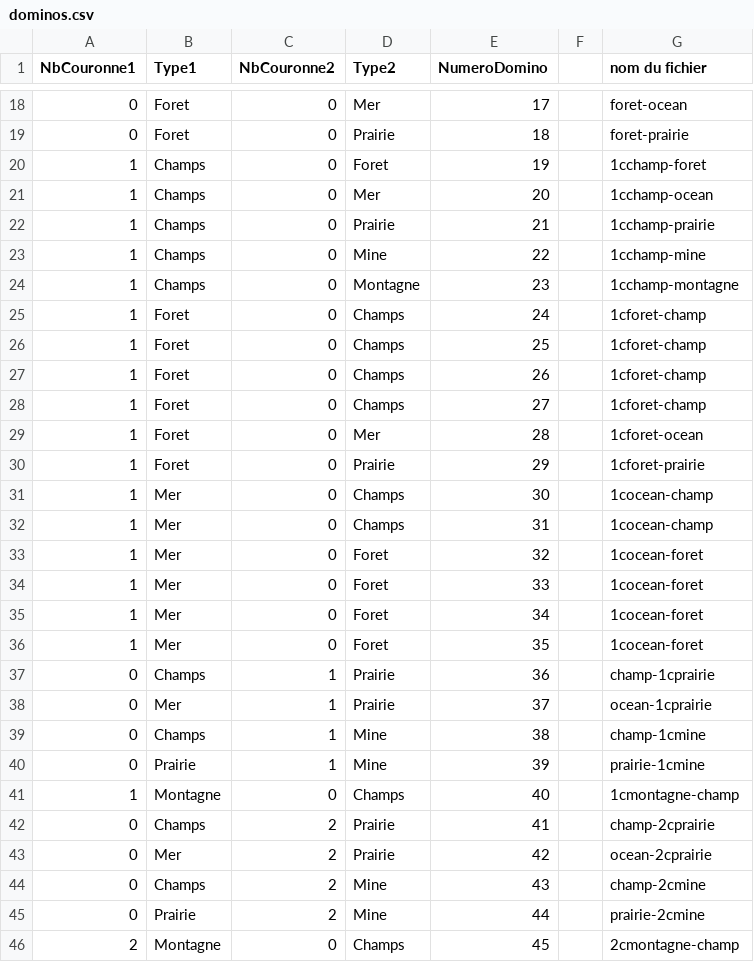
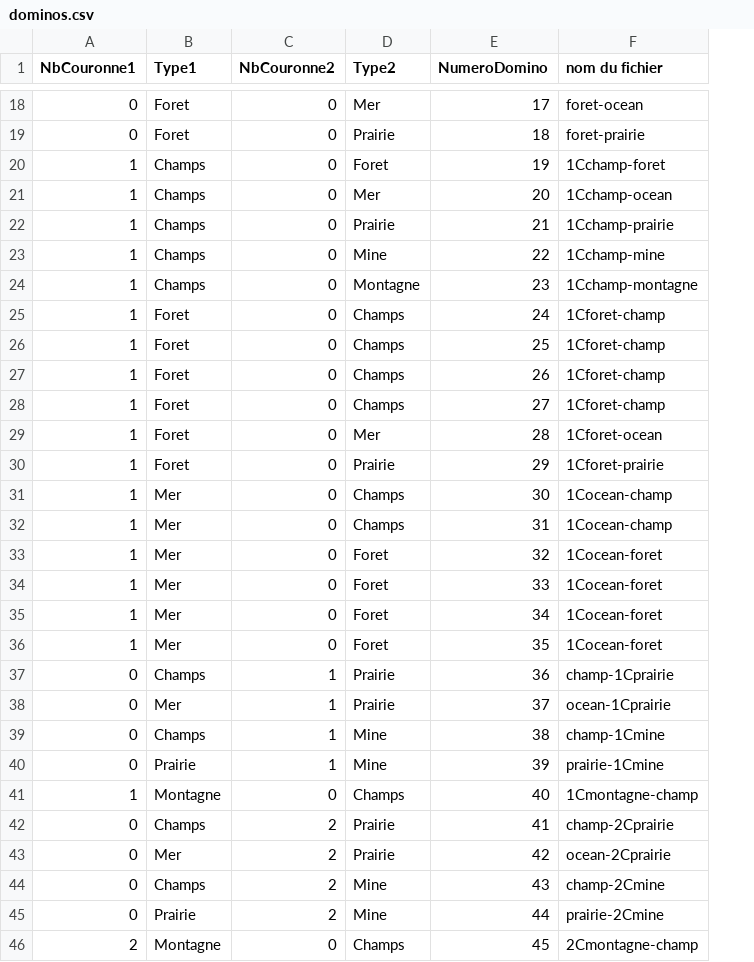
Before and after one commit to HenryV-isep/Domi-nations_G6, a CSV file: Document/dominos.csv, drawn as a sheet; only a part is shown, gaps mark what is left out; removed rows and columns are numbered as before the commit, all else as after; the diff covers the shown part only; the diff names each change by its address in the sheet, - before the commit and + after, or states it on an @@ line.

Commit message:
Update dominos.csv

```diff
--- a/Document/dominos.csv
+++ b/Document/dominos.csv
-column F, empty
-F20 (nom du fichier): 1cchamp-foret
+F20 (nom du fichier): 1Cchamp-foret
-F21 (nom du fichier): 1cchamp-ocean
+F21 (nom du fichier): 1Cchamp-ocean
-F22 (nom du fichier): 1cchamp-prairie
+F22 (nom du fichier): 1Cchamp-prairie
-F23 (nom du fichier): 1cchamp-mine
+F23 (nom du fichier): 1Cchamp-mine
-F24 (nom du fichier): 1cchamp-montagne
+F24 (nom du fichier): 1Cchamp-montagne
-F25:F28 (nom du fichier): 1cforet-champ
+F25:F28 (nom du fichier): 1Cforet-champ
-F29 (nom du fichier): 1cforet-ocean
+F29 (nom du fichier): 1Cforet-ocean
-F30 (nom du fichier): 1cforet-prairie
+F30 (nom du fichier): 1Cforet-prairie
-F31:F32 (nom du fichier): 1cocean-champ
+F31:F32 (nom du fichier): 1Cocean-champ
-F33:F36 (nom du fichier): 1cocean-foret
+F33:F36 (nom du fichier): 1Cocean-foret
-F37 (nom du fichier): champ-1cprairie
+F37 (nom du fichier): champ-1Cprairie
-F38 (nom du fichier): ocean-1cprairie
+F38 (nom du fichier): ocean-1Cprairie
-F39 (nom du fichier): champ-1cmine
+F39 (nom du fichier): champ-1Cmine
-F40 (nom du fichier): prairie-1cmine
+F40 (nom du fichier): prairie-1Cmine
-F41 (nom du fichier): 1cmontagne-champ
+F41 (nom du fichier): 1Cmontagne-champ
-F42 (nom du fichier): champ-2cprairie
+F42 (nom du fichier): champ-2Cprairie
-F43 (nom du fichier): ocean-2cprairie
+F43 (nom du fichier): ocean-2Cprairie
-F44 (nom du fichier): champ-2cmine
+F44 (nom du fichier): champ-2Cmine
-F45 (nom du fichier): prairie-2cmine
+F45 (nom du fichier): prairie-2Cmine
-F46 (nom du fichier): 2cmontagne-champ
+F46 (nom du fichier): 2Cmontagne-champ
```
Also changed, not shown: 3 edited cells elsewhere in this file.
